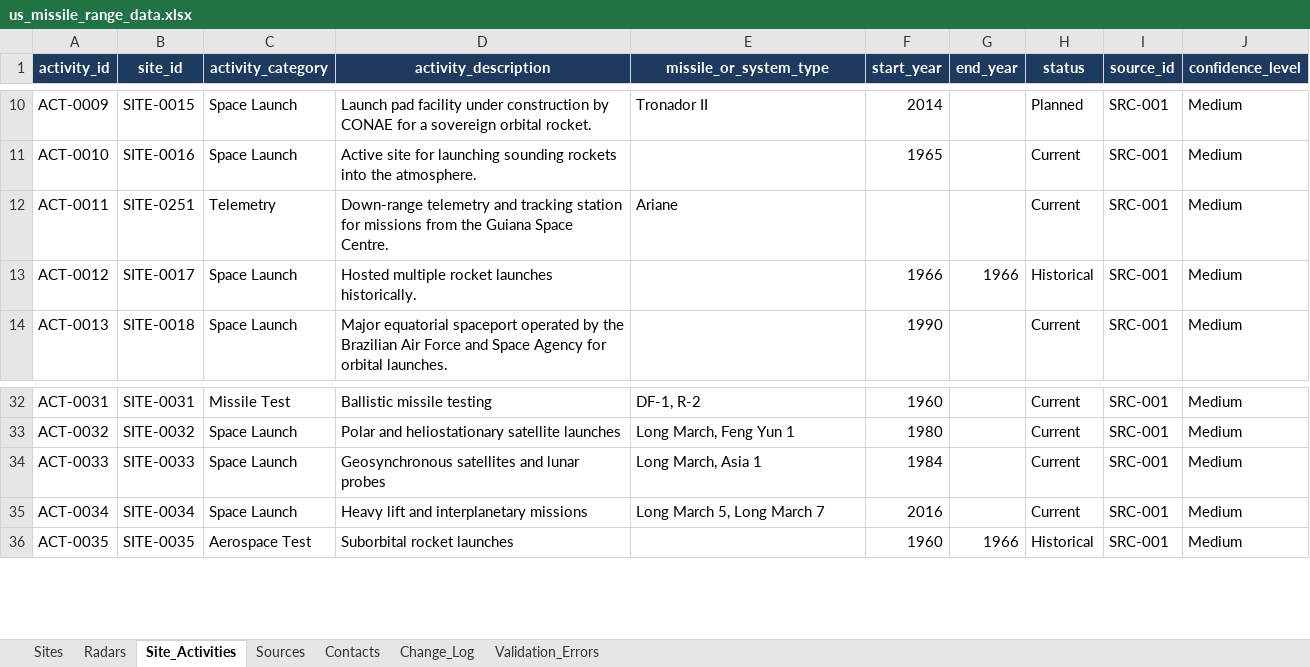
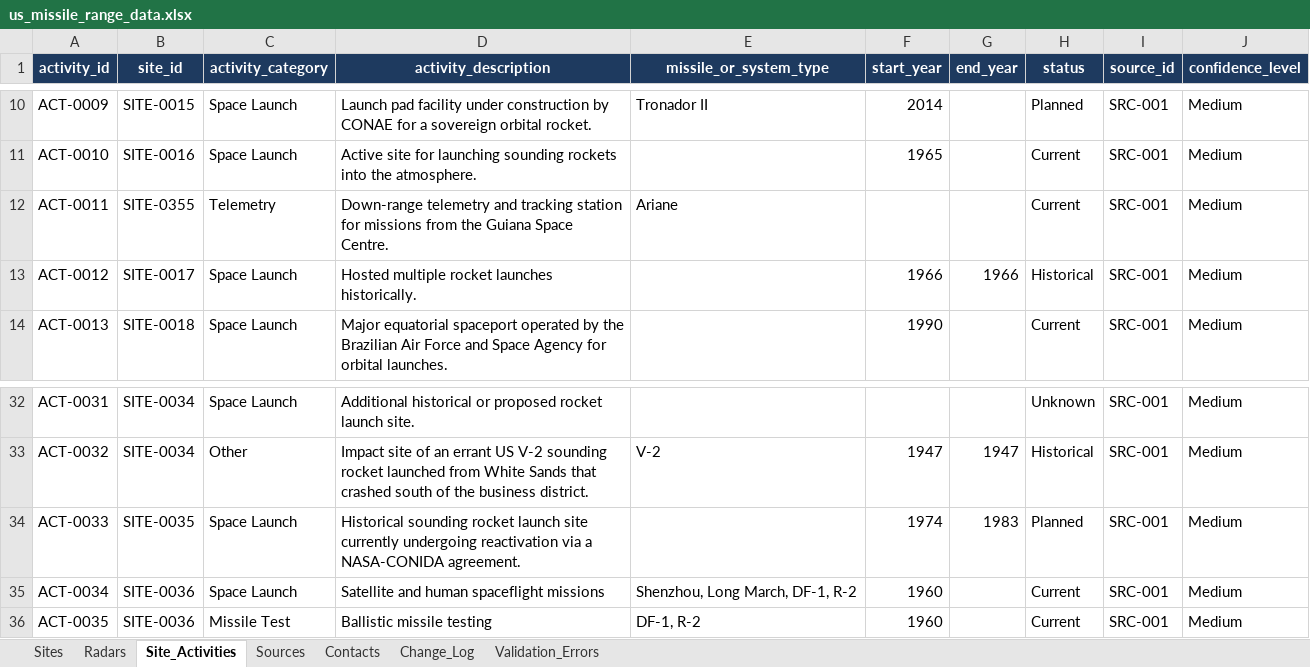
Before and after one commit to sanovsky-code/us-missile-range-app, an Excel workbook: data/us_missile_range_data.xlsx, sheet Site_Activities, drawn as a sheet; only a part is shown, gaps mark what is left out; values as stored, in another font and other column widths than the file's, no borders; the diff covers the shown part only; the diff names each change by its address in the sheet, - before the commit and + after, or states it on an @@ line.

```diff
--- a/data/us_missile_range_data.xlsx (sheet Site_Activities)
+++ b/data/us_missile_range_data.xlsx (sheet Site_Activities)
-B12 (site_id): SITE-0251
+B12 (site_id): SITE-0355
-B32 (site_id): SITE-0031
+B32 (site_id): SITE-0034
-C32 (activity_category): Missile Test
+C32 (activity_category): Space Launch
-D32 (activity_description): Ballistic missile testing
+D32 (activity_description): Additional historical or proposed rocket launch site.
-E32 (missile_or_system_type): DF-1, R-2
+E32 (missile_or_system_type): (empty)
-F32 (start_year): 1960
+F32 (start_year): (empty)
-H32 (status): Current
+H32 (status): Unknown
-B33 (site_id): SITE-0032
+B33 (site_id): SITE-0034
-C33 (activity_category): Space Launch
+C33 (activity_category): Other
-D33 (activity_description): Polar and heliostationary satellite launches
+D33 (activity_description): Impact site of an errant US V-2 sounding rocket launched from White Sands that crashed south of the business district.
-E33 (missile_or_system_type): Long March, Feng Yun 1
+E33 (missile_or_system_type): V-2
-F33 (start_year): 1980
+F33 (start_year): 1947
-G33 (end_year): (empty)
+G33 (end_year): 1947
-H33 (status): Current
+H33 (status): Historical
-B34 (site_id): SITE-0033
+B34 (site_id): SITE-0035
-D34 (activity_description): Geosynchronous satellites and lunar probes
+D34 (activity_description): Historical sounding rocket launch site currently undergoing reactivation via a NASA-CONIDA agreement.
-E34 (missile_or_system_type): Long March, Asia 1
+E34 (missile_or_system_type): (empty)
-F34 (start_year): 1984
+F34 (start_year): 1974
-G34 (end_year): (empty)
+G34 (end_year): 1983
-H34 (status): Current
+H34 (status): Planned
-B35 (site_id): SITE-0034
+B35 (site_id): SITE-0036
-D35 (activity_description): Heavy lift and interplanetary missions
+D35 (activity_description): Satellite and human spaceflight missions
-E35 (missile_or_system_type): Long March 5, Long March 7
+E35 (missile_or_system_type): Shenzhou, Long March, DF-1, R-2
-F35 (start_year): 2016
+F35 (start_year): 1960
-B36 (site_id): SITE-0035
+B36 (site_id): SITE-0036
-C36 (activity_category): Aerospace Test
+C36 (activity_category): Missile Test
-D36 (activity_description): Suborbital rocket launches
+D36 (activity_description): Ballistic missile testing
-E36 (missile_or_system_type): (empty)
+E36 (missile_or_system_type): DF-1, R-2
-G36 (end_year): 1966
+G36 (end_year): (empty)
-H36 (status): Historical
+H36 (status): Current
```
Also changed, not shown: 36 added rows and 642 edited cells elsewhere in this sheet, sheet Sites, sheet Radars, sheet Contacts, 8 other files.
